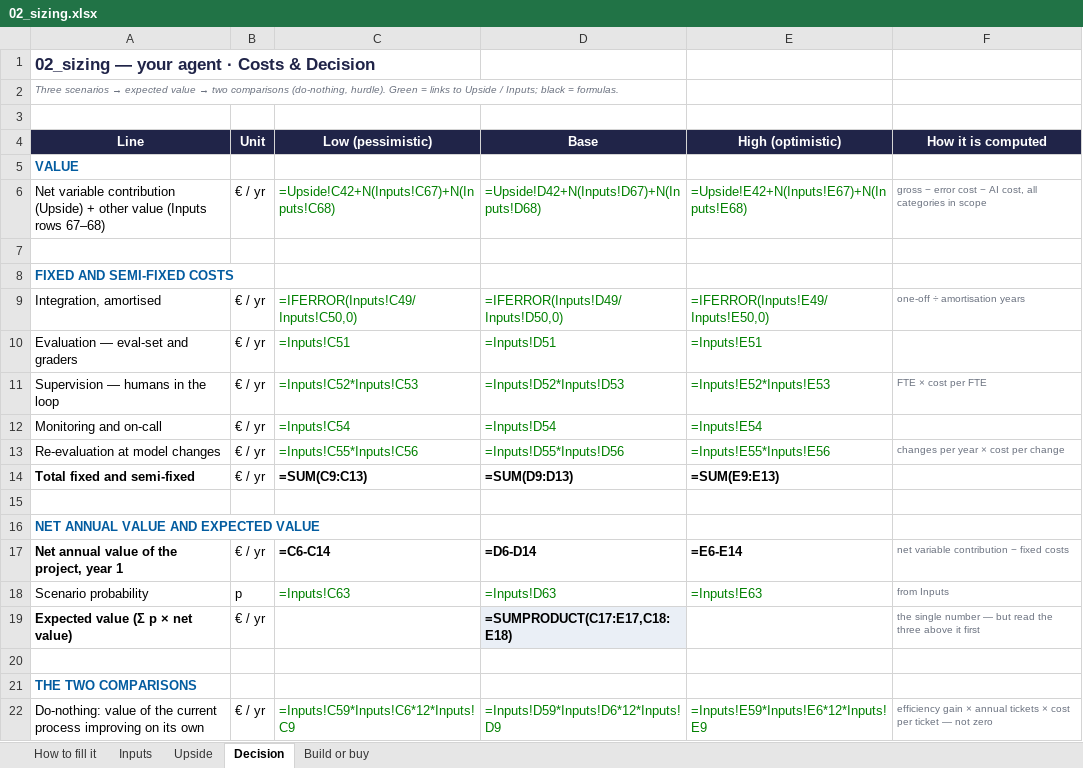
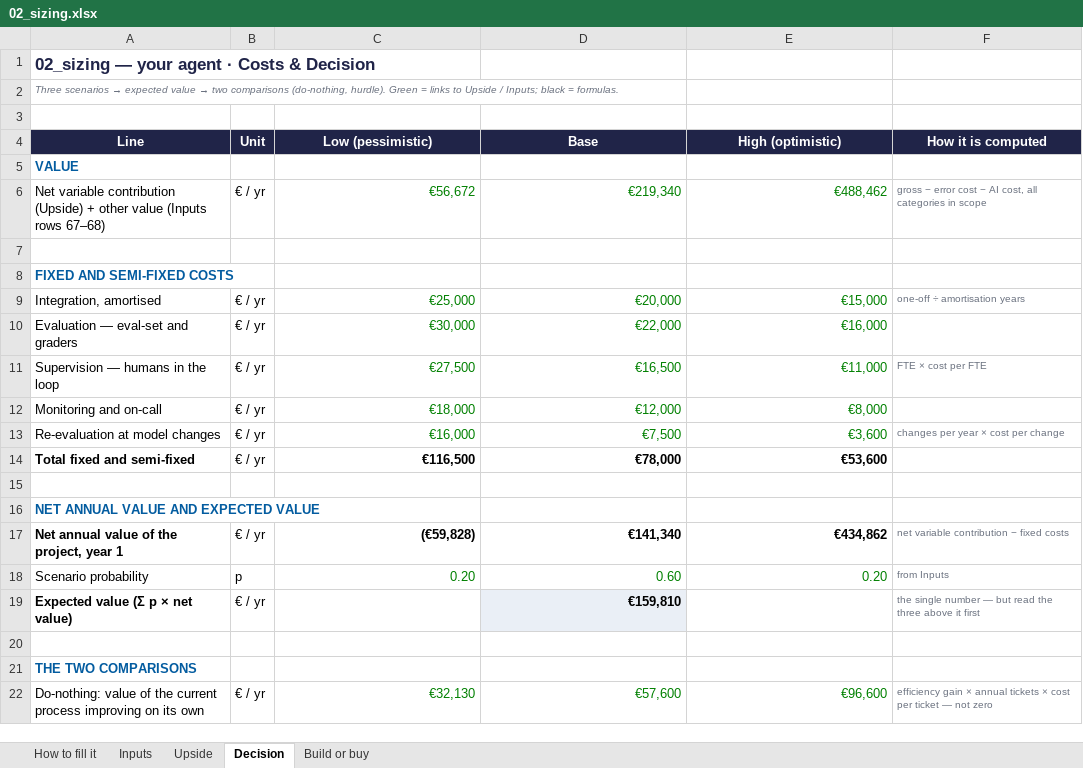
Before and after one commit to BenjaminAHS/project-product-management, an Excel workbook: 02_sizing.xlsx, sheet Decision, drawn as a sheet; only a part is shown; values as stored, in another font and other column widths than the file's, no borders; formulas without a stored value are shown as written; the diff covers the shown part only; the diff names each change by its address in the sheet, - before the commit and + after, or states it on an @@ line.

```diff
--- a/02_sizing.xlsx (sheet Decision)
+++ b/02_sizing.xlsx (sheet Decision)
-C6 (Low (pessimistic)): =Upside!C42+N(Inputs!C67)+N(Inputs!C68)
+C6 (Low (pessimistic)): €56,672
-D6 (Base): =Upside!D42+N(Inputs!D67)+N(Inputs!D68)
+D6 (Base): €219,340
-E6 (High (optimistic)): =Upside!E42+N(Inputs!E67)+N(Inputs!E68)
+E6 (High (optimistic)): €488,462
-C9 (Low (pessimistic)): =IFERROR(Inputs!C49/Inputs!C50,0)
+C9 (Low (pessimistic)): €25,000
-D9 (Base): =IFERROR(Inputs!D49/Inputs!D50,0)
+D9 (Base): €20,000
-E9 (High (optimistic)): =IFERROR(Inputs!E49/Inputs!E50,0)
+E9 (High (optimistic)): €15,000
-C10 (Low (pessimistic)): =Inputs!C51
+C10 (Low (pessimistic)): €30,000
-D10 (Base): =Inputs!D51
+D10 (Base): €22,000
-E10 (High (optimistic)): =Inputs!E51
+E10 (High (optimistic)): €16,000
-C11 (Low (pessimistic)): =Inputs!C52*Inputs!C53
+C11 (Low (pessimistic)): €27,500
-D11 (Base): =Inputs!D52*Inputs!D53
+D11 (Base): €16,500
-E11 (High (optimistic)): =Inputs!E52*Inputs!E53
+E11 (High (optimistic)): €11,000
-C12 (Low (pessimistic)): =Inputs!C54
+C12 (Low (pessimistic)): €18,000
-D12 (Base): =Inputs!D54
+D12 (Base): €12,000
-E12 (High (optimistic)): =Inputs!E54
+E12 (High (optimistic)): €8,000
-C13 (Low (pessimistic)): =Inputs!C55*Inputs!C56
+C13 (Low (pessimistic)): €16,000
-D13 (Base): =Inputs!D55*Inputs!D56
+D13 (Base): €7,500
-E13 (High (optimistic)): =Inputs!E55*Inputs!E56
+E13 (High (optimistic)): €3,600
-C14 (Low (pessimistic)): =SUM(C9:C13)
+C14 (Low (pessimistic)): €116,500
-D14 (Base): =SUM(D9:D13)
+D14 (Base): €78,000
-E14 (High (optimistic)): =SUM(E9:E13)
+E14 (High (optimistic)): €53,600
-C17 (Low (pessimistic)): =C6-C14
+C17 (Low (pessimistic)): (€59,828)
-D17 (Base): =D6-D14
+D17 (Base): €141,340
-E17 (High (optimistic)): =E6-E14
+E17 (High (optimistic)): €434,862
-C18 (Low (pessimistic)): =Inputs!C63
+C18 (Low (pessimistic)): 0.20
-D18 (Base): =Inputs!D63
+D18 (Base): 0.60
-E18 (High (optimistic)): =Inputs!E63
+E18 (High (optimistic)): 0.20
-D19 (Base): =SUMPRODUCT(C17:E17,C18:E18)
+D19 (Base): €159,810
-C22 (Low (pessimistic)): =Inputs!C59*Inputs!C6*12*Inputs!C9
+C22 (Low (pessimistic)): €32,130
-D22 (Base): =Inputs!D59*Inputs!D6*12*Inputs!D9
+D22 (Base): €57,600
-E22 (High (optimistic)): =Inputs!E59*Inputs!E6*12*Inputs!E9
+E22 (High (optimistic)): €96,600
```
Also changed, not shown: 27 edited cells elsewhere in this sheet, sheet Upside, sheet Inputs, sheet Build or buy, 20 other files.
